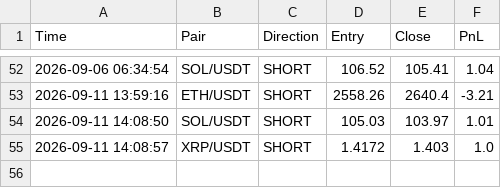
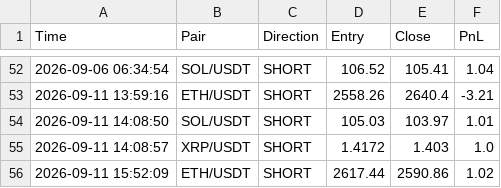
Before and after one commit to igorlejzak/trading-bot, a CSV file: historia.csv, drawn as a sheet; only a part is shown, gaps mark what is left out; the diff names each change by its address in the sheet, - before the commit and + after, or states it on an @@ line.

Commit message:
update historia.csv

```diff
--- a/historia.csv
+++ b/historia.csv
+row 56: 2026-09-11 15:52:09 | ETH/USDT | SHORT | 2617.44 | 2590.86 | 1.02
```
